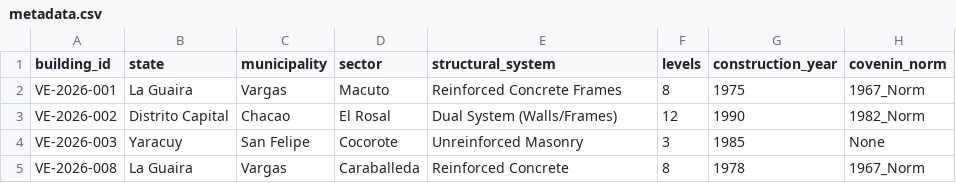
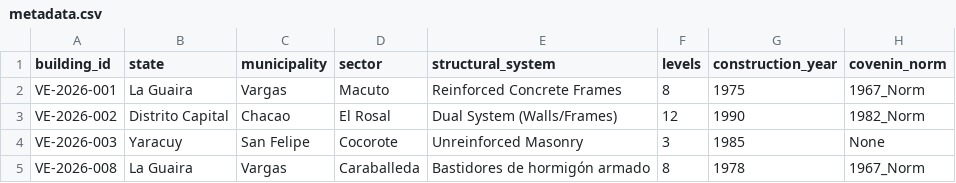
Before and after one commit to mario09monsalve-web/StructDamage-CV-Venezuela, a CSV file: dataset/metadata.csv, drawn as a sheet; only a part is shown; the diff names each change by its address in the sheet, - before the commit and + after, or states it on an @@ line.

Commit message:
Update metadata.csv

```diff
--- a/dataset/metadata.csv
+++ b/dataset/metadata.csv
-E5 (structural_system): Reinforced Concrete
+E5 (structural_system): Bastidores de hormigón armado
```
